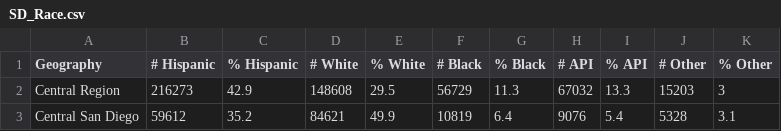
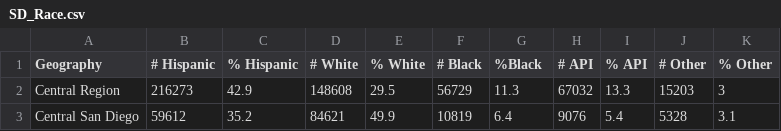
Before and after one commit to TomDonoghue/Pr_052, a CSV file: SD_Race.csv, drawn as a sheet; only a part is shown.

Commit message:
"edited column name"

```diff
--- a/SD_Race.csv
+++ b/SD_Race.csv
@@ -1,2 +1,2 @@
-Geography,# Hispanic,% Hispanic,# White,% White,# Black,% Black ,# API,% API,# Other ,% Other
+Geography,# Hispanic,% Hispanic,# White,% White,# Black,%Black ,# API,% API,# Other ,% Other
 Central Region,216273,42.9,148608,29.5,56729,11.3,67032,13.3,15203,3
```
